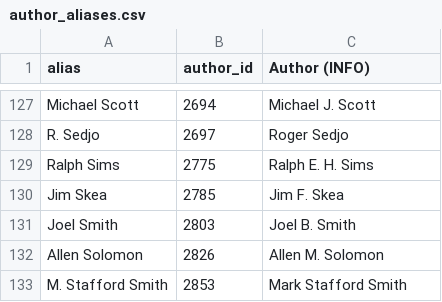
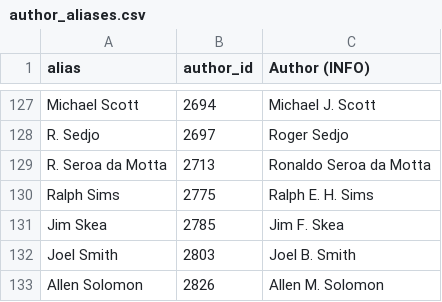
Before and after one commit to eric-brechemier/ipcc-database, a CSV file: data/author_aliases.csv, drawn as a sheet; only a part is shown, gaps mark what is left out; the shorter side is filled out with more unchanged rows.

Commit message:
Rename author 'R. Seroa da Motta' to 'Ronaldo Seroa da Motta'
The author has a single recorded participation in AR3 WGIII Ch7;
he is listed as 'Ronaldo Seroa da Motta' in chapter credits and
'R. Seroa da Motta' in appendix A.

The name 'Ronaldo Seroa da Motta' appears in AR5.

```diff
--- a/data/author_aliases.csv
+++ b/data/author_aliases.csv
@@ -128,2 +128,3 @@ Michael Scott,2694,Michael J. Scott
 R. Sedjo,2697,Roger Sedjo
+R. Seroa da Motta,2713,Ronaldo Seroa da Motta
 Ralph Sims,2775,Ralph E. H. Sims
```
Also changed, not shown: data/author_institutions.csv, data/authors.csv, 2 other files.
